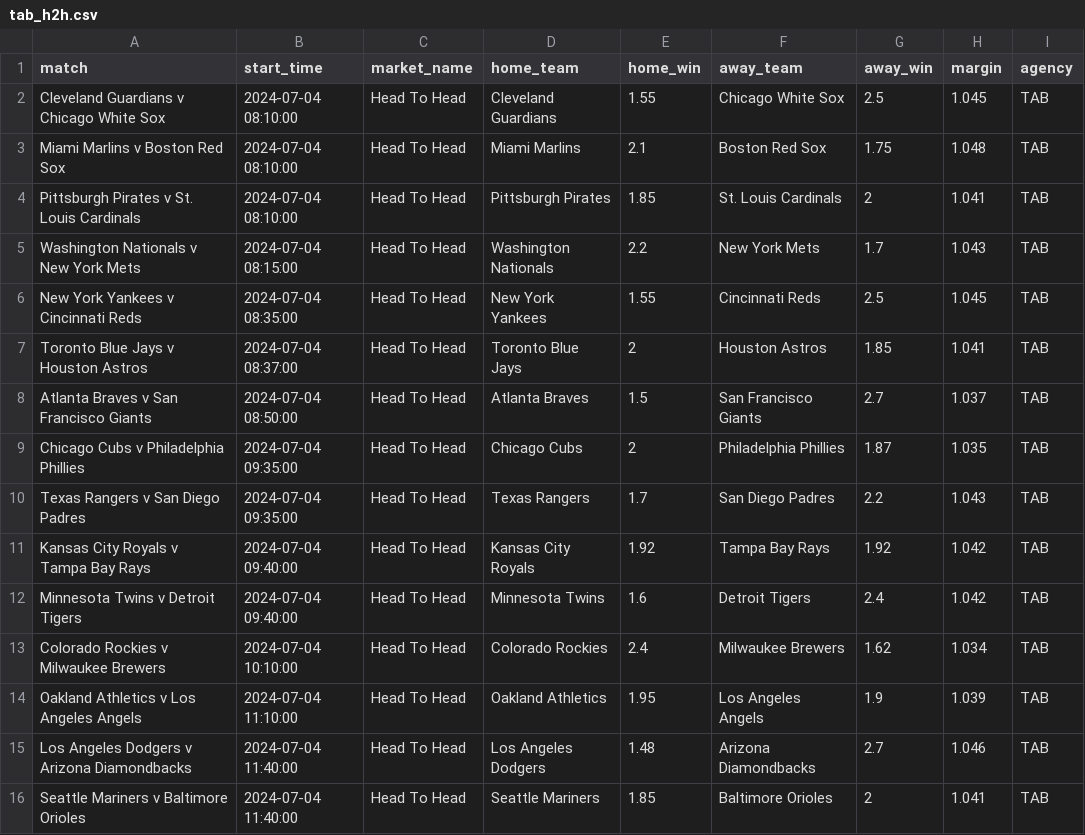
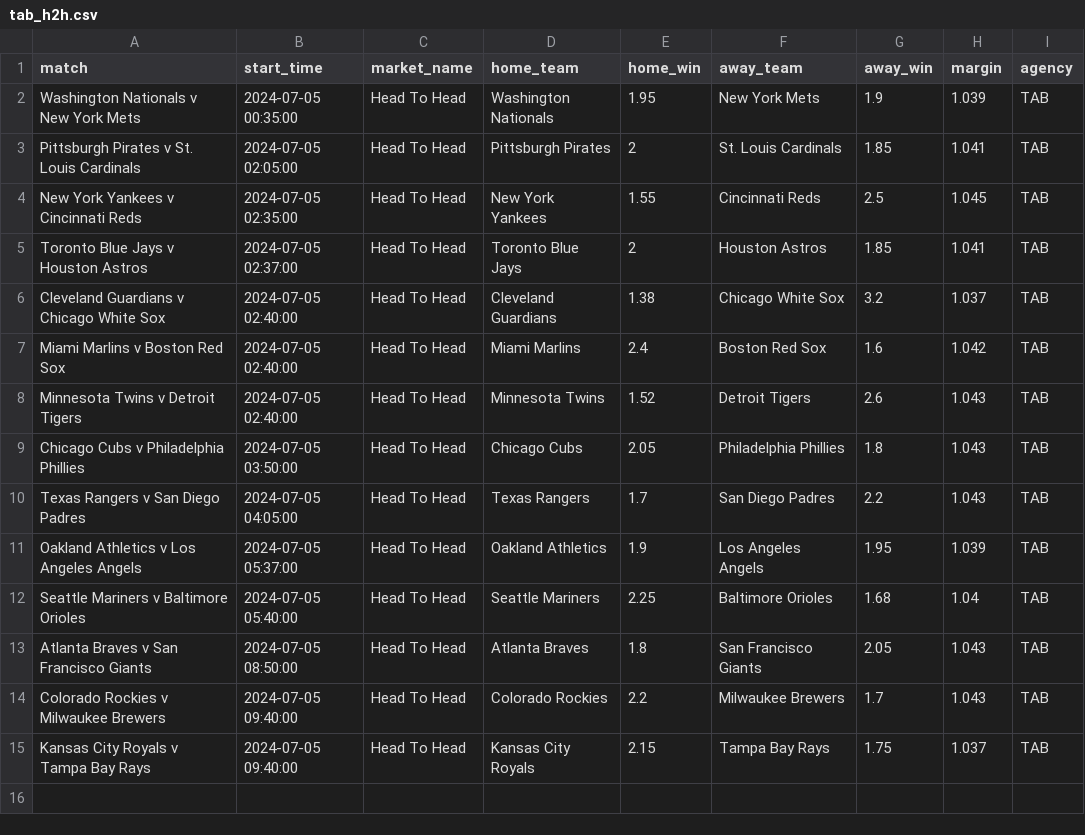
Before and after one commit to jamesbrown1417/MLB, a CSV file: Data/scraped_odds/tab_h2h.csv, drawn as a sheet.

```diff
--- a/Data/scraped_odds/tab_h2h.csv
+++ b/Data/scraped_odds/tab_h2h.csv
@@ -1,16 +1,15 @@
 match,start_time,market_name,home_team,home_win,away_team,away_win,margin,agency
-Cleveland Guardians v Chicago White Sox,2024-07-04 08:10:00,Head To Head,Cleveland Guardians,1.55,Chicago White Sox,2.5,1.045,TAB
-Miami Marlins v Boston Red Sox,2024-07-04 08:10:00,Head To Head,Miami Marlins,2.1,Boston Red Sox,1.75,1.048,TAB
-Pittsburgh Pirates v St. Louis Cardinals,2024-07-04 08:10:00,Head To Head,Pittsburgh Pirates,1.85,St. Louis Cardinals,2,1.041,TAB
-Washington Nationals v New York Mets,2024-07-04 08:15:00,Head To Head,Washington Nationals,2.2,New York Mets,1.7,1.043,TAB
-New York Yankees v Cincinnati Reds,2024-07-04 08:35:00,Head To Head,New York Yankees,1.55,Cincinnati Reds,2.5,1.045,TAB
-Toronto Blue Jays v Houston Astros,2024-07-04 08:37:00,Head To Head,Toronto Blue Jays,2,Houston Astros,1.85,1.041,TAB
-Atlanta Braves v San Francisco Giants,2024-07-04 08:50:00,Head To Head,Atlanta Braves,1.5,San Francisco Giants,2.7,1.037,TAB
-Chicago Cubs v Philadelphia Phillies,2024-07-04 09:35:00,Head To Head,Chicago Cubs,2,Philadelphia Phillies,1.87,1.035,TAB
-Texas Rangers v San Diego Padres,2024-07-04 09:35:00,Head To Head,Texas Rangers,1.7,San Diego Padres,2.2,1.043,TAB
-Kansas City Royals v Tampa Bay Rays,2024-07-04 09:40:00,Head To Head,Kansas City Royals,1.92,Tampa Bay Rays,1.92,1.042,TAB
-Minnesota Twins v Detroit Tigers,2024-07-04 09:40:00,Head To Head,Minnesota Twins,1.6,Detroit Tigers,2.4,1.042,TAB
-Colorado Rockies v Milwaukee Brewers,2024-07-04 10:10:00,Head To Head,Colorado Rockies,2.4,Milwaukee Brewers,1.62,1.034,TAB
-Oakland Athletics v Los Angeles Angels,2024-07-04 11:10:00,Head To Head,Oakland Athletics,1.95,Los Angeles Angels,1.9,1.039,TAB
-Los Angeles Dodgers v Arizona Diamondbacks,2024-07-04 11:40:00,Head To Head,Los Angeles Dodgers,1.48,Arizona Diamondbacks,2.7,1.046,TAB
-Seattle Mariners v Baltimore Orioles,2024-07-04 11:40:00,Head To Head,Seattle Mariners,1.85,Baltimore Orioles,2,1.041,TAB
+Washington Nationals v New York Mets,2024-07-05 00:35:00,Head To Head,Washington Nationals,1.95,New York Mets,1.9,1.039,TAB
+Pittsburgh Pirates v St. Louis Cardinals,2024-07-05 02:05:00,Head To Head,Pittsburgh Pirates,2,St. Louis Cardinals,1.85,1.041,TAB
+New York Yankees v Cincinnati Reds,2024-07-05 02:35:00,Head To Head,New York Yankees,1.55,Cincinnati Reds,2.5,1.045,TAB
+Toronto Blue Jays v Houston Astros,2024-07-05 02:37:00,Head To Head,Toronto Blue Jays,2,Houston Astros,1.85,1.041,TAB
+Cleveland Guardians v Chicago White Sox,2024-07-05 02:40:00,Head To Head,Cleveland Guardians,1.38,Chicago White Sox,3.2,1.037,TAB
+Miami Marlins v Boston Red Sox,2024-07-05 02:40:00,Head To Head,Miami Marlins,2.4,Boston Red Sox,1.6,1.042,TAB
+Minnesota Twins v Detroit Tigers,2024-07-05 02:40:00,Head To Head,Minnesota Twins,1.52,Detroit Tigers,2.6,1.043,TAB
+Chicago Cubs v Philadelphia Phillies,2024-07-05 03:50:00,Head To Head,Chicago Cubs,2.05,Philadelphia Phillies,1.8,1.043,TAB
+Texas Rangers v San Diego Padres,2024-07-05 04:05:00,Head To Head,Texas Rangers,1.7,San Diego Padres,2.2,1.043,TAB
+Oakland Athletics v Los Angeles Angels,2024-07-05 05:37:00,Head To Head,Oakland Athletics,1.9,Los Angeles Angels,1.95,1.039,TAB
+Seattle Mariners v Baltimore Orioles,2024-07-05 05:40:00,Head To Head,Seattle Mariners,2.25,Baltimore Orioles,1.68,1.04,TAB
+Atlanta Braves v San Francisco Giants,2024-07-05 08:50:00,Head To Head,Atlanta Braves,1.8,San Francisco Giants,2.05,1.043,TAB
+Colorado Rockies v Milwaukee Brewers,2024-07-05 09:40:00,Head To Head,Colorado Rockies,2.2,Milwaukee Brewers,1.7,1.043,TAB
+Kansas City Royals v Tampa Bay Rays,2024-07-05 09:40:00,Head To Head,Kansas City Royals,2.15,Tampa Bay Rays,1.75,1.037,TAB
```
Also changed, not shown: Data/scraped_odds/betr_h2h.csv, Data/scraped_odds/sportsbet_h2h.csv, 23 other files.
